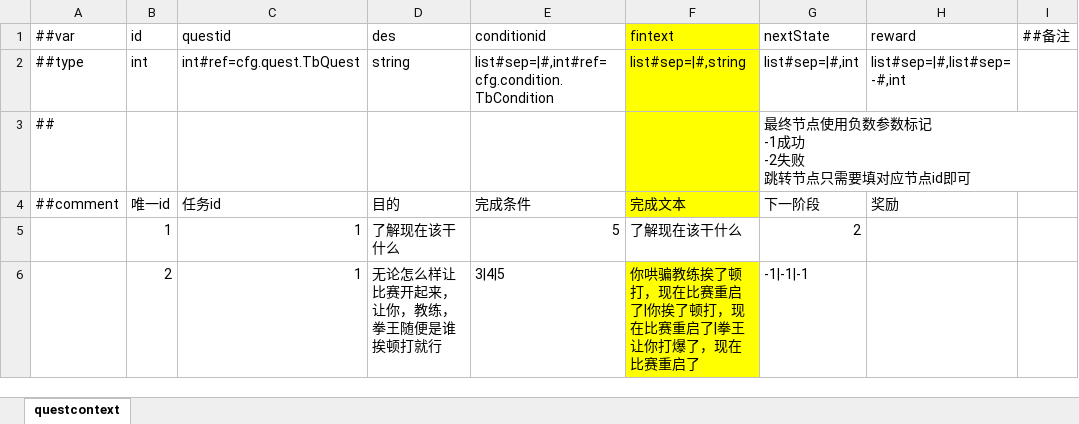
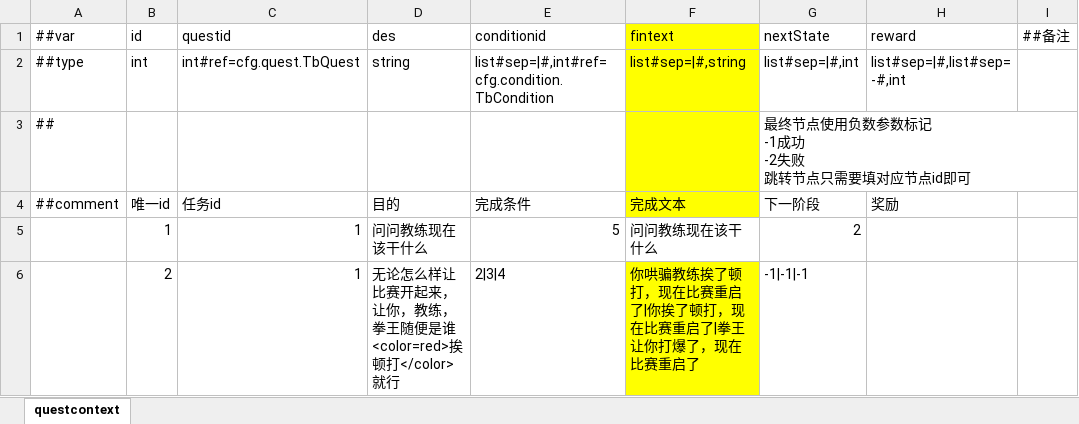
Before and after one commit to SaluteBEE/Hippo-s-Epic, an Excel workbook: DataTables/Datas/questcontext.xlsx, sheet questcontext, drawn as a sheet; values as stored, in another font and other column widths than the file's, no borders; the diff names each change by its address in the sheet, - before the commit and + after, or states it on an @@ line.

```diff
--- a/DataTables/Datas/questcontext.xlsx (sheet questcontext)
+++ b/DataTables/Datas/questcontext.xlsx (sheet questcontext)
-D5 (des): 了解现在该干什么
+D5 (des): 问问教练现在该干什么
-F5 (fintext): 了解现在该干什么
+F5 (fintext): 问问教练现在该干什么
-D6 (des): 无论怎么样让比赛开起来，让你，教练，拳王随便是谁挨顿打就行
+D6 (des): 无论怎么样让比赛开起来，让你，教练，拳王随便是谁<color=red>挨顿打</color>就行
-E6 (conditionid): 3|4|5
+E6 (conditionid): 2|3|4
```
Also changed, not shown: DataTables/Datas/condition.xlsx, 5 other files.
